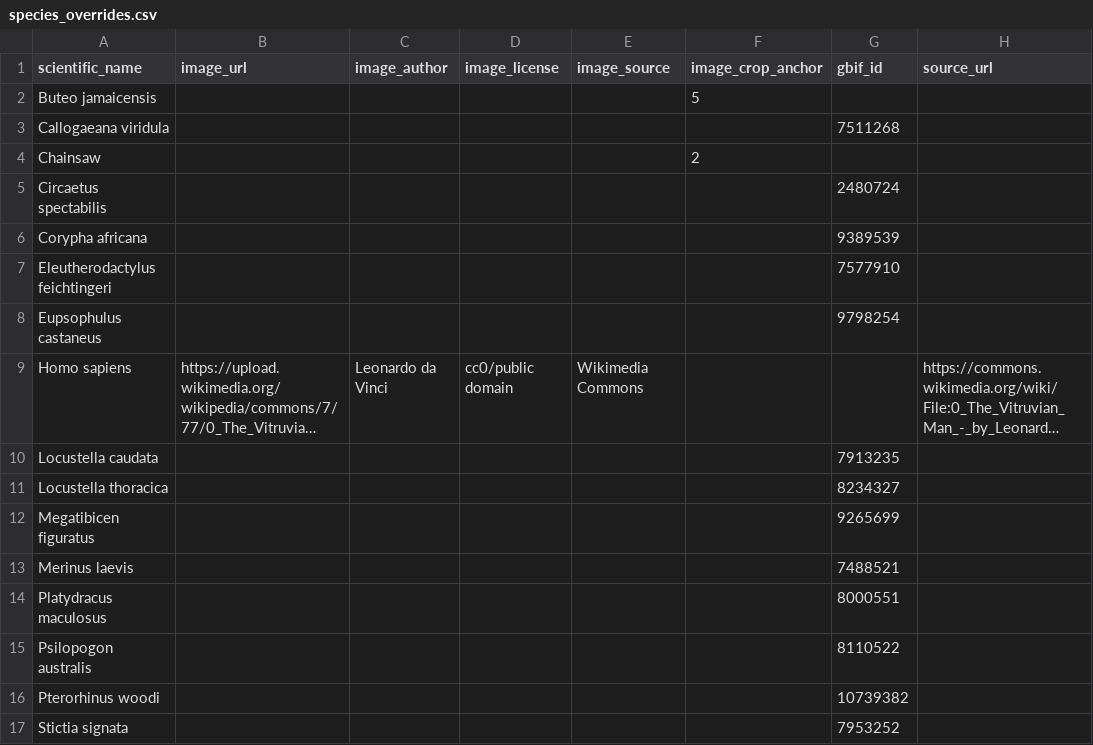
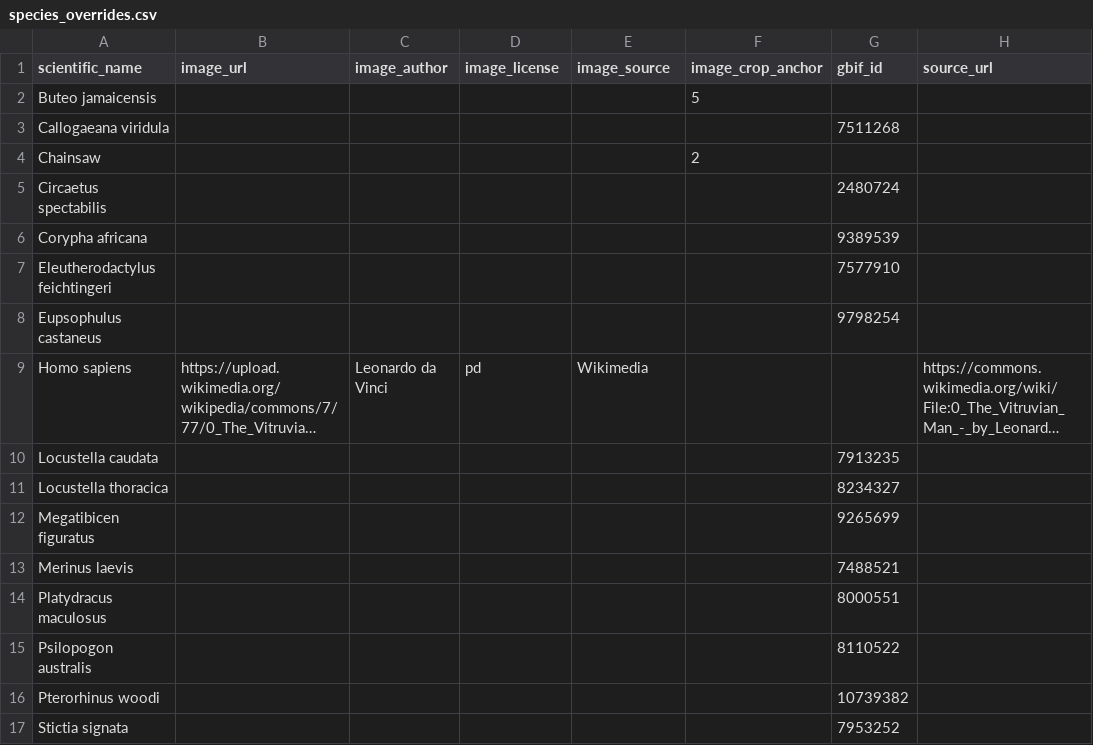
Before and after one commit to birdnet-team/birdnet-taxonomy, a CSV file: overrides/species_overrides.csv, drawn as a sheet; only a part is shown; long unchanged cells end in …; the diff names each change by its address in the sheet, - before the commit and + after, or states it on an @@ line.

```diff
--- a/overrides/species_overrides.csv
+++ b/overrides/species_overrides.csv
-D9 (image_license): cc0/public domain
+D9 (image_license): pd
-E9 (image_source): Wikimedia Commons
+E9 (image_source): Wikimedia
```
Also changed, not shown: overrides/species_aliases.csv, 12 other files.
